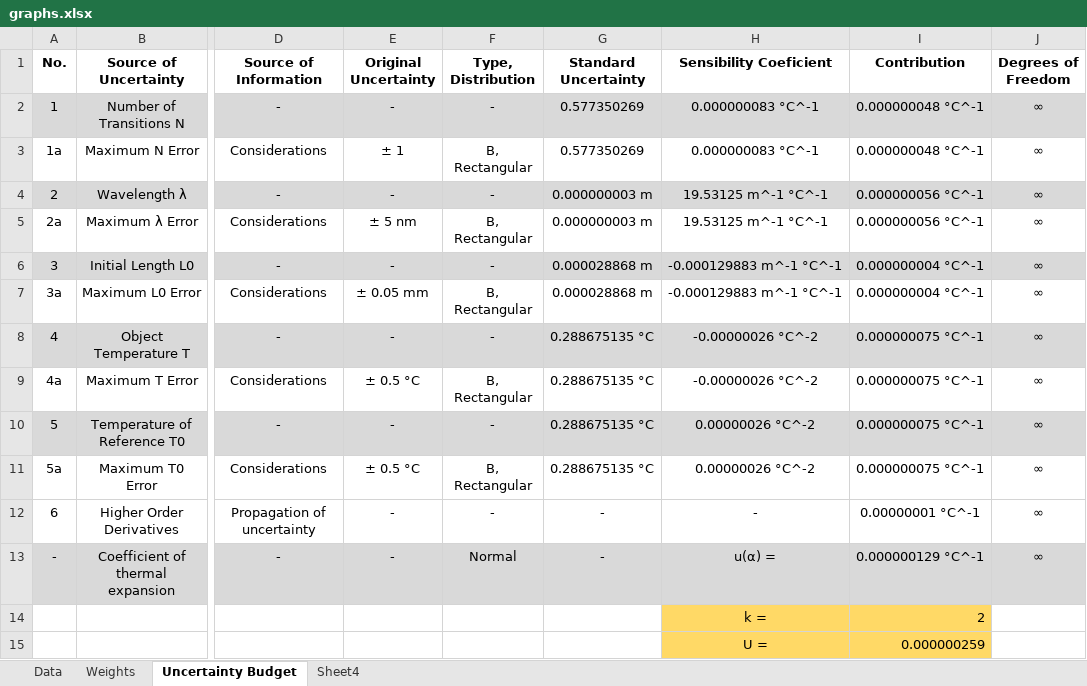
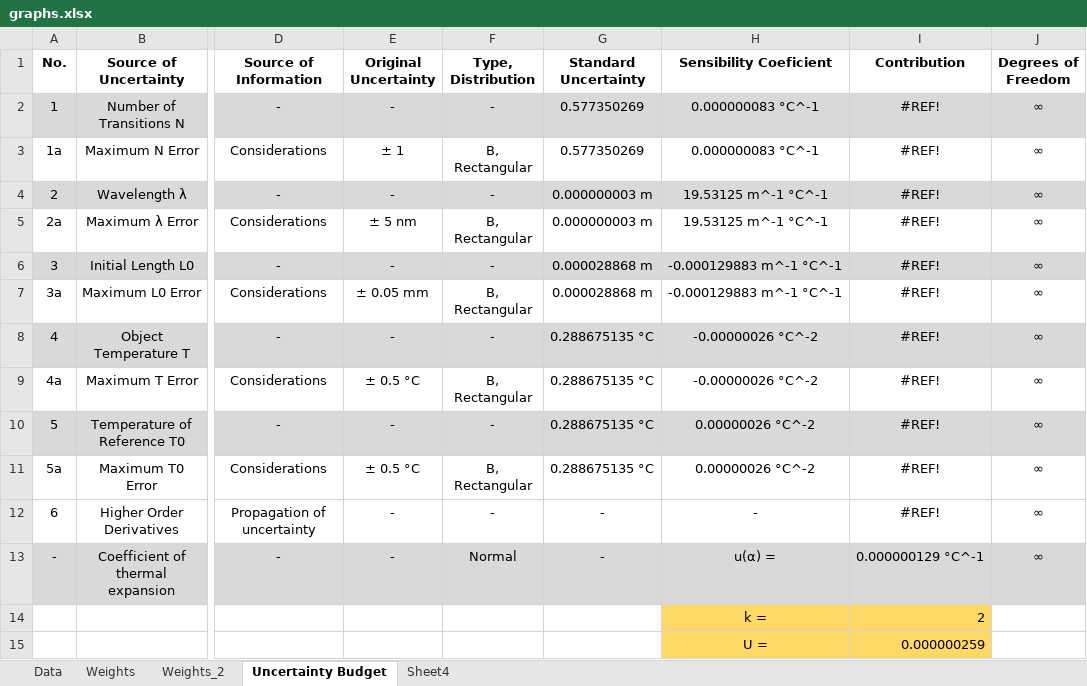
Before and after one commit to jjavierf64/ThermalExpansionUncertainty, an Excel workbook: code/graphs.xlsx, sheet Uncertainty Budget, drawn as a sheet; only a part is shown, gaps mark what is left out; values as stored, in another font and other column widths than the file's, no borders; the diff names each change by its address in the sheet, - before the commit and + after, or states it on an @@ line.

```diff
--- a/code/graphs.xlsx (sheet Uncertainty Budget)
+++ b/code/graphs.xlsx (sheet Uncertainty Budget)
+sheet tab: Weights_2
-I2:I3 (Contribution): 0.000000048 °C^-1
+I2:I3 (Contribution): #REF!
-I4:I5 (Contribution): 0.000000056 °C^-1
+I4:I5 (Contribution): #REF!
-I6:I7 (Contribution): 0.000000004 °C^-1
+I6:I7 (Contribution): #REF!
-I8:I11 (Contribution): 0.000000075 °C^-1
+I8:I11 (Contribution): #REF!
-I12 (Contribution): 0.00000001 °C^-1
+I12 (Contribution): #REF!
```
Also changed, not shown: charts or pictures.
